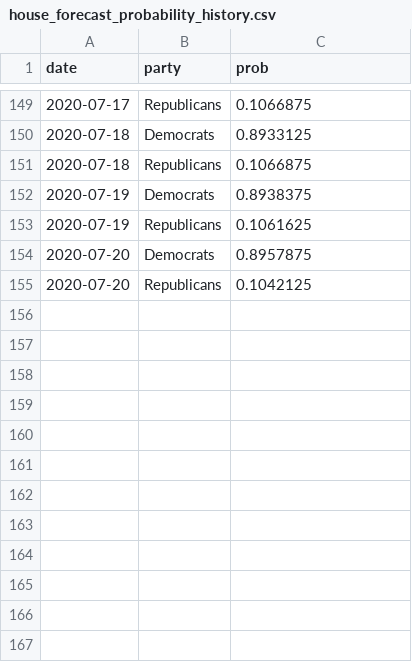
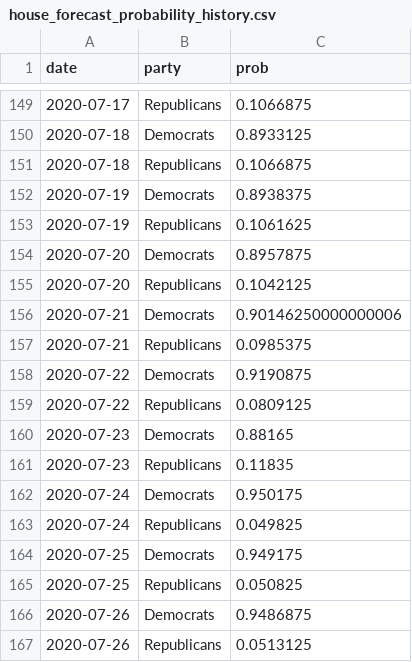
Before and after one commit to thisismactan/USA-2020, a CSV file: output/house_forecast_probability_history.csv, drawn as a sheet; only a part is shown, gaps mark what is left out; the diff names each change by its address in the sheet, - before the commit and + after, or states it on an @@ line.

Commit message:
t-100 forecast update

```diff
--- a/output/house_forecast_probability_history.csv
+++ b/output/house_forecast_probability_history.csv
+row 156: 2020-07-21 | Democrats | 0.90146250000000006
+row 157: 2020-07-21 | Republicans | 0.0985375
+row 158: 2020-07-22 | Democrats | 0.9190875
+row 159: 2020-07-22 | Republicans | 0.0809125
+row 160: 2020-07-23 | Democrats | 0.88165
+row 161: 2020-07-23 | Republicans | 0.11835
+row 162: 2020-07-24 | Democrats | 0.950175
+row 163: 2020-07-24 | Republicans | 0.049825
+row 164: 2020-07-25 | Democrats | 0.949175
+row 165: 2020-07-25 | Republicans | 0.050825
+row 166: 2020-07-26 | Democrats | 0.9486875
+row 167: 2020-07-26 | Republicans | 0.0513125
```
Also changed, not shown: 2 other files.
